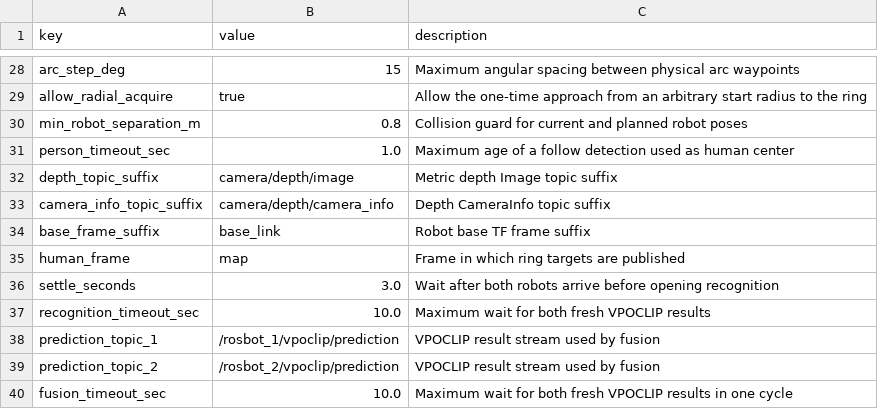
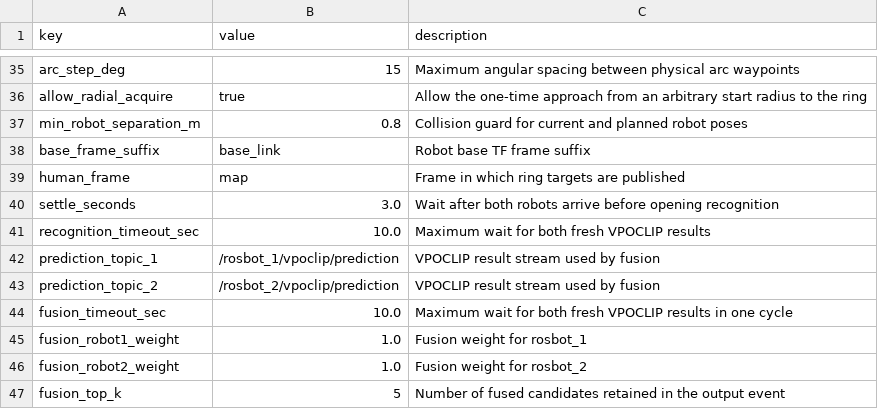
Before and after one commit to JOOHAANN/HAR_rosbot_deployment, a CSV file: config/orbit_system_config.csv, drawn as a sheet; only a part is shown, gaps mark what is left out; the shorter side is filled out with more unchanged rows; removed rows and columns are numbered as before the commit, all else as after; the diff covers the shown part only; the diff names each change by its address in the sheet, - before the commit and + after, or states it on an @@ line.

Commit message:
Add RViz human pose and stationary follow support

```diff
--- a/config/orbit_system_config.csv
+++ b/config/orbit_system_config.csv
-row 31: person_timeout_sec | 1.0 | Maximum age of a follow detection used as human center
-row 32: depth_topic_suffix | camera/depth/image | Metric depth Image topic suffix
-row 33: camera_info_topic_suffix | camera/depth/camera_info | Depth CameraInfo topic suffix
```
Also changed, not shown: 14 added rows and 4 edited cells elsewhere in this file, 6 other files.
